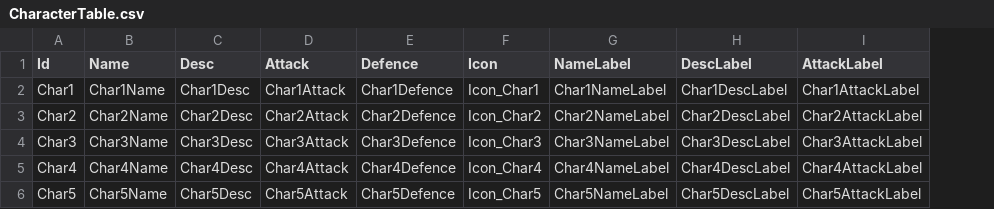
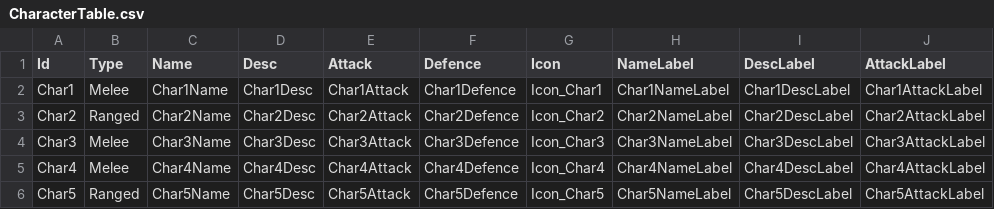
Before and after one commit to Devel-Rocket-ClassRoom/unity-file-ui-study-HanuYat, a CSV file: Assets/Resources/DataTables/CharacterTable.csv, drawn as a sheet; only a part is shown; the diff names each change by its address in the sheet, - before the commit and + after, or states it on an @@ line.

```diff
--- a/Assets/Resources/DataTables/CharacterTable.csv
+++ b/Assets/Resources/DataTables/CharacterTable.csv
+column B (Type), rows 2-6: Melee | Ranged | Melee | Melee | Ranged
```
Also changed, not shown: Assets/Resources/DataTables/StringTableEn.csv, Assets/Resources/DataTables/StringTableJp.csv, 57 other files.
